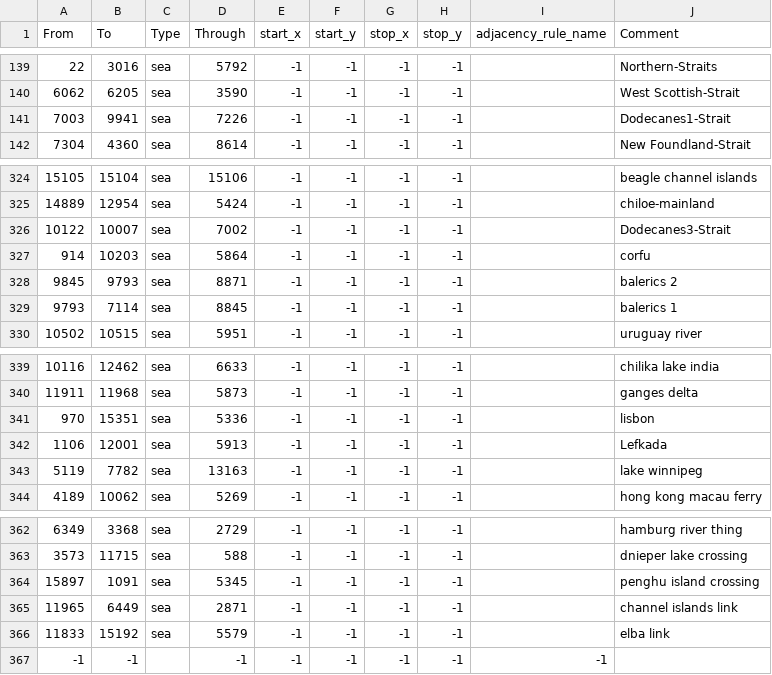
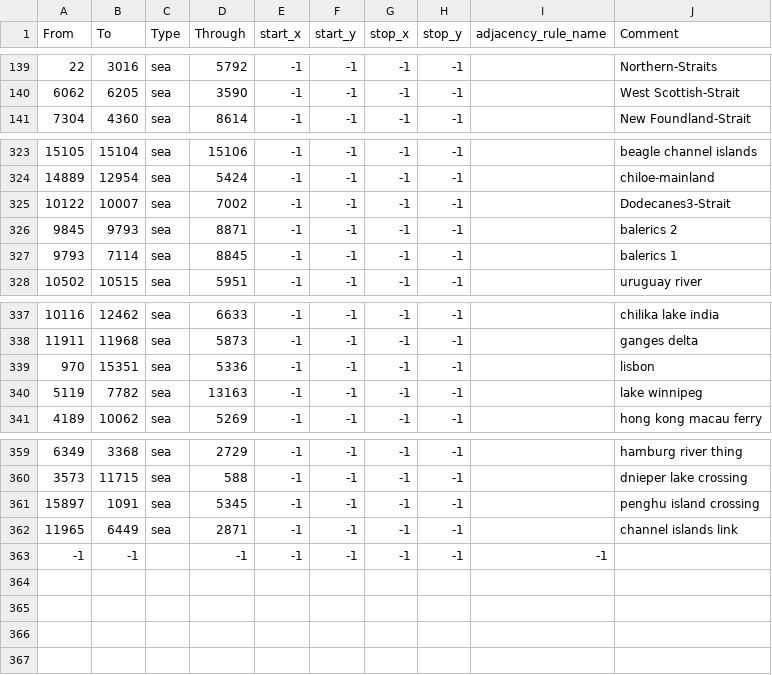
Before and after one commit to JosefAshak/shit, a CSV file: map/adjacencies.csv, drawn as a sheet; only a part is shown, gaps mark what is left out.

```diff
--- a/map/adjacencies.csv
+++ b/map/adjacencies.csv
@@ -140,3 +140,2 @@ From;To;Type;Through;start_x;start_y;stop_x;stop_y;adjacency_rule_name;Comment
 6062;6205;sea;3590;-1;-1;-1;-1;;West Scottish-Strait
-7003;9941;sea;7226;-1;-1;-1;-1;;Dodecanes1-Strait
 7304;4360;sea;8614;-1;-1;-1;-1;;New Foundland-Strait
@@ -326,3 +325,2 @@ From;To;Type;Through;start_x;start_y;stop_x;stop_y;adjacency_rule_name;Comment
 10122;10007;sea;7002;-1;-1;-1;-1;;Dodecanes3-Strait
-914;10203;sea;5864;-1;-1;-1;-1;;corfu
 9845;9793;sea;8871;-1;-1;-1;-1;;balerics 2
@@ -341,3 +339,2 @@ From;To;Type;Through;start_x;start_y;stop_x;stop_y;adjacency_rule_name;Comment
 970;15351;sea;5336;-1;-1;-1;-1;;lisbon
-1106;12001;sea;5913;-1;-1;-1;-1;;Lefkada
 5119;7782;sea;13163;-1;-1;-1;-1;;lake winnipeg
@@ -365,3 +362,2 @@ From;To;Type;Through;start_x;start_y;stop_x;stop_y;adjacency_rule_name;Comment
 11965;6449;sea;2871;-1;-1;-1;-1;;channel islands link
-11833;15192;sea;5579;-1;-1;-1;-1;;elba link
 -1;-1;;-1;-1;-1;-1;-1;-1
```
Also changed, not shown: map/definition.csv, 1 other file.
